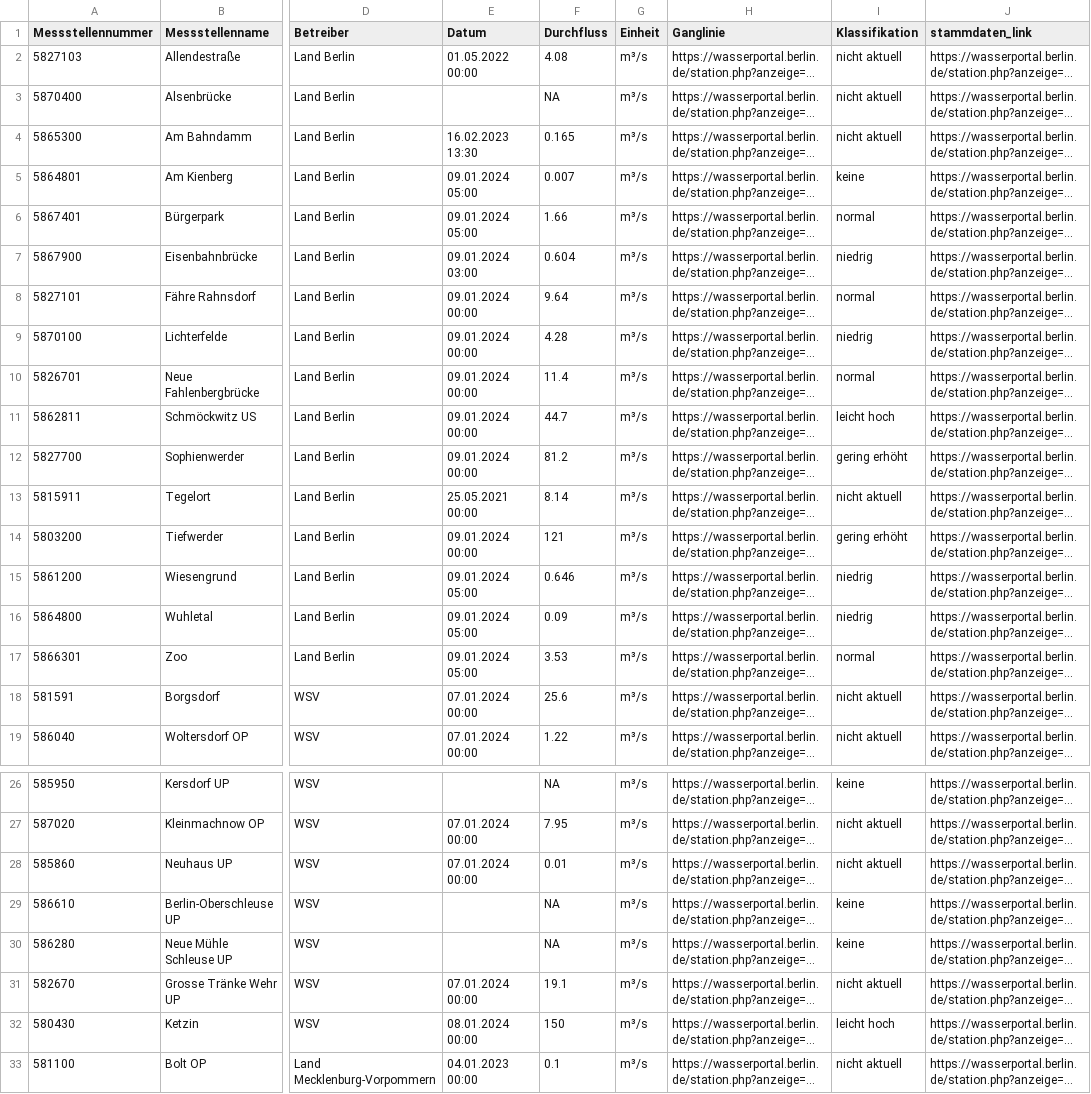
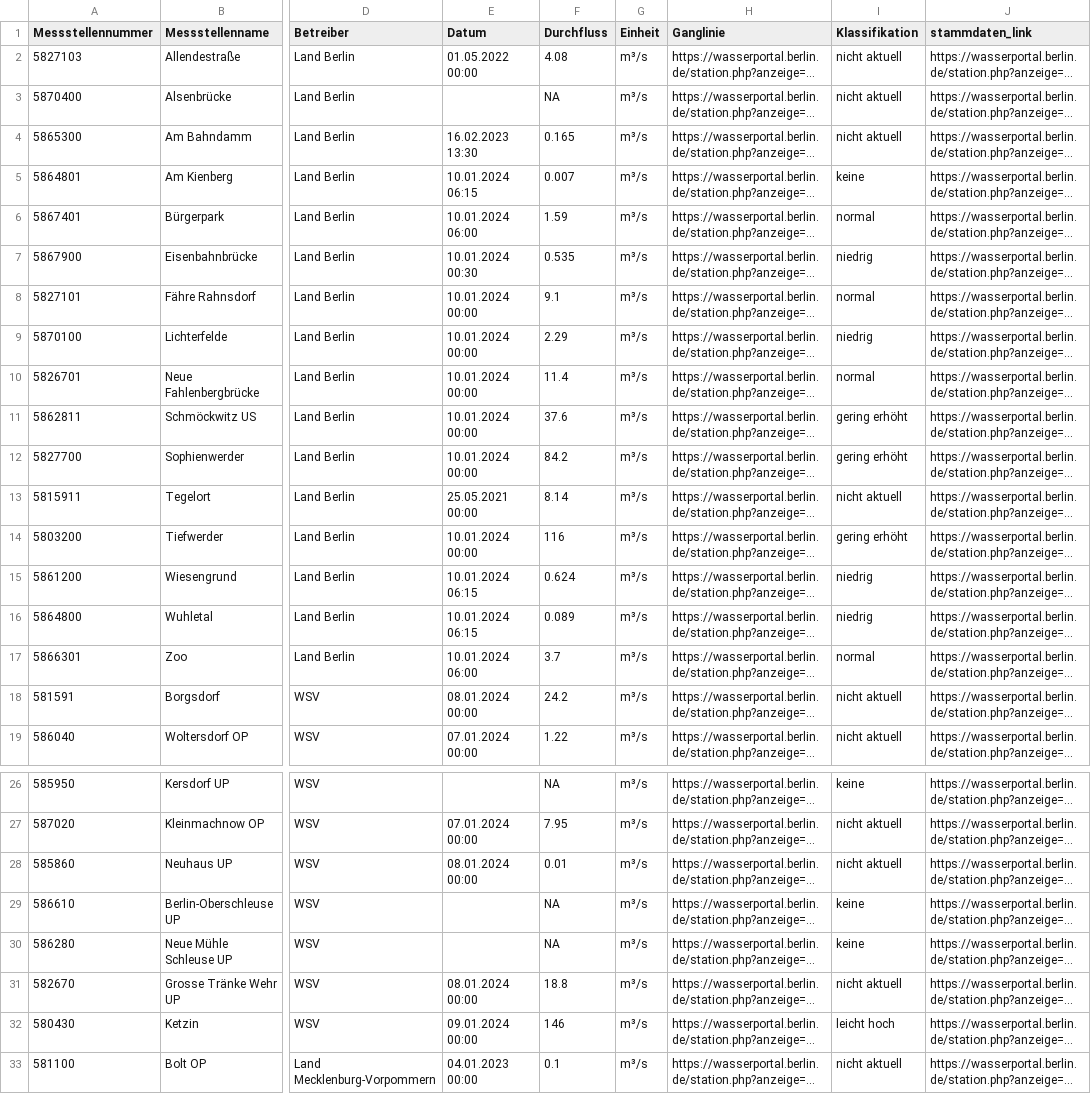
Before and after one commit to KWB-R/wasserportal, a CSV file: stations_surface-water_flow.csv, drawn as a sheet; only a part is shown, gaps mark what is left out; long unchanged cells end in …; the diff names each change by its address in the sheet, - before the commit and + after, or states it on an @@ line.

```diff
--- a/stations_surface-water_flow.csv
+++ b/stations_surface-water_flow.csv
-E5 (Datum): 09.01.2024 05:00
+E5 (Datum): 10.01.2024 06:15
-E6 (Datum): 09.01.2024 05:00
+E6 (Datum): 10.01.2024 06:00
-F6 (Durchfluss): 1.66
+F6 (Durchfluss): 1.59
-E7 (Datum): 09.01.2024 03:00
+E7 (Datum): 10.01.2024 00:30
-F7 (Durchfluss): 0.604
+F7 (Durchfluss): 0.535
-E8:E12 (Datum): 09.01.2024 00:00
+E8:E12 (Datum): 10.01.2024 00:00
-F8 (Durchfluss): 9.64
+F8 (Durchfluss): 9.1
-F9 (Durchfluss): 4.28
+F9 (Durchfluss): 2.29
-F11 (Durchfluss): 44.7
+F11 (Durchfluss): 37.6
-I11 (Klassifikation): leicht hoch
+I11 (Klassifikation): gering erhöht
-F12 (Durchfluss): 81.2
+F12 (Durchfluss): 84.2
-E14 (Datum): 09.01.2024 00:00
+E14 (Datum): 10.01.2024 00:00
-F14 (Durchfluss): 121
+F14 (Durchfluss): 116
-E15:E16 (Datum): 09.01.2024 05:00
+E15:E16 (Datum): 10.01.2024 06:15
-F15 (Durchfluss): 0.646
+F15 (Durchfluss): 0.624
-F16 (Durchfluss): 0.09
+F16 (Durchfluss): 0.089
-E17 (Datum): 09.01.2024 05:00
+E17 (Datum): 10.01.2024 06:00
-F17 (Durchfluss): 3.53
+F17 (Durchfluss): 3.7
-E18 (Datum): 07.01.2024 00:00
+E18 (Datum): 08.01.2024 00:00
-F18 (Durchfluss): 25.6
+F18 (Durchfluss): 24.2
-E28 (Datum): 07.01.2024 00:00
+E28 (Datum): 08.01.2024 00:00
-E31 (Datum): 07.01.2024 00:00
+E31 (Datum): 08.01.2024 00:00
-F31 (Durchfluss): 19.1
+F31 (Durchfluss): 18.8
-E32 (Datum): 08.01.2024 00:00
+E32 (Datum): 09.01.2024 00:00
-F32 (Durchfluss): 150
+F32 (Durchfluss): 146
```
Also changed, not shown: stations_surface-water_conductivity.csv, stations_surface-water_oxygen-concentration.csv, 20 other files.
